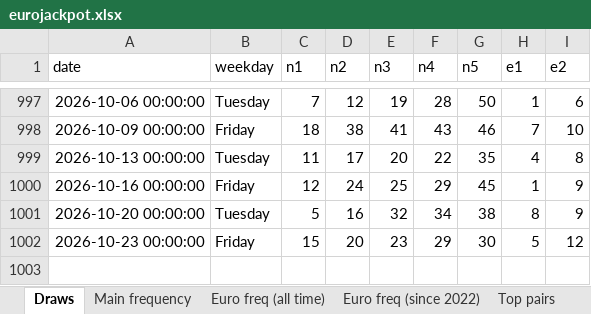
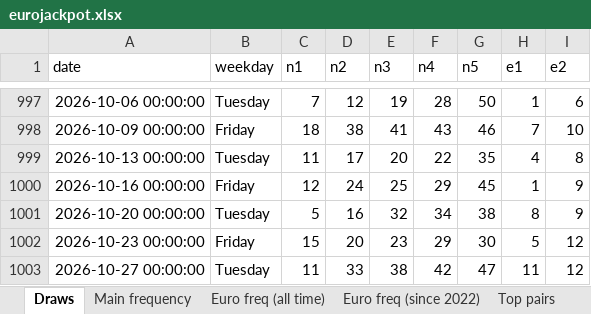
Before and after one commit to bostjanvihar/eurojp, an Excel workbook: docs/eurojackpot.xlsx, sheet Draws, drawn as a sheet; only a part is shown, gaps mark what is left out; values as stored, in another font and other column widths than the file's, no borders; the diff names each change by its address in the sheet, - before the commit and + after, or states it on an @@ line.

```diff
--- a/docs/eurojackpot.xlsx (sheet Draws)
+++ b/docs/eurojackpot.xlsx (sheet Draws)
+row 1003: 2026-10-27 00:00:00 | Tuesday | 11 | 33 | 38 | 42 | 47 | 11 | 12
```
Also changed, not shown: sheet Gap analysis, sheet Main frequency, sheet Euro freq (since 2022), sheet Euro freq (all time), sheet Top pairs, 16 other files.
